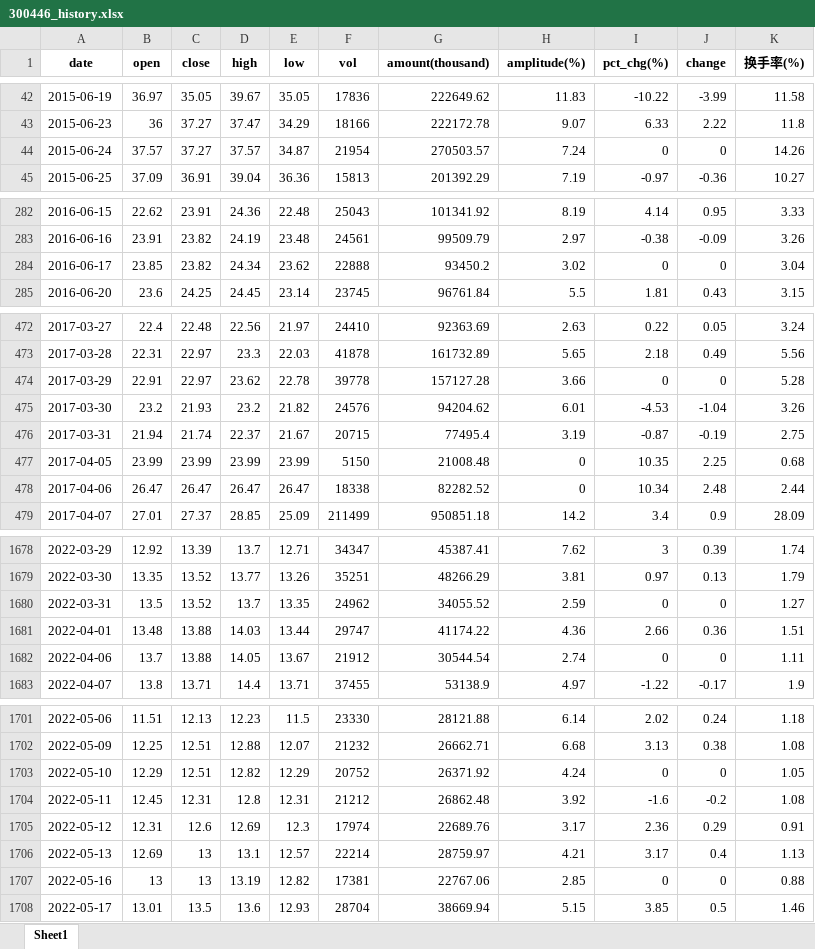
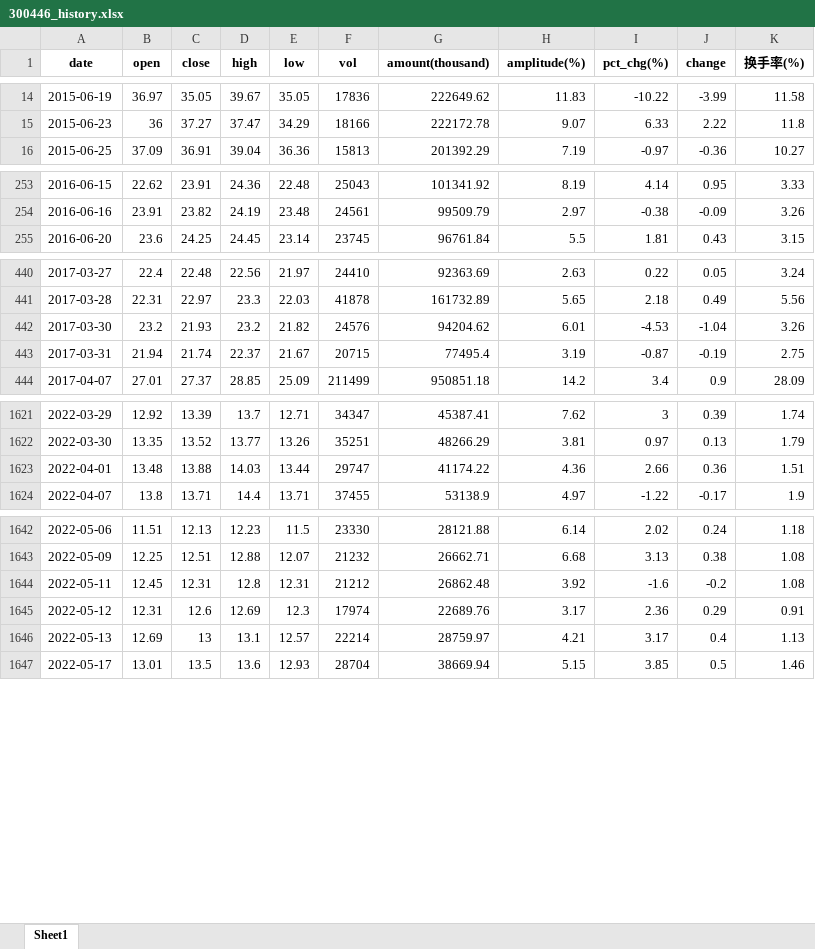
Before and after one commit to ianwu0907/mymachine-learning, an Excel workbook: stockforecasting/300446_history.xlsx, sheet Sheet1, drawn as a sheet; only a part is shown, gaps mark what is left out; values as stored, in another font and other column widths than the file's, no borders; the diff covers the shown part only; the diff names each change by its address in the sheet, - before the commit and + after, or states it on an @@ line.

```diff
--- a/stockforecasting/300446_history.xlsx (sheet Sheet1)
+++ b/stockforecasting/300446_history.xlsx (sheet Sheet1)
-row 44: 2015-06-24 | 37.57 | 37.27 | 37.57 | 34.87 | 21954 | 270503.57 | 7.24 | 0 | 0 | 14.26
-row 284: 2016-06-17 | 23.85 | 23.82 | 24.34 | 23.62 | 22888 | 93450.2 | 3.02 | 0 | 0 | 3.04
-row 474: 2017-03-29 | 22.91 | 22.97 | 23.62 | 22.78 | 39778 | 157127.28 | 3.66 | 0 | 0 | 5.28
-row 477: 2017-04-05 | 23.99 | 23.99 | 23.99 | 23.99 | 5150 | 21008.48 | 0 | 10.35 | 2.25 | 0.68
-row 478: 2017-04-06 | 26.47 | 26.47 | 26.47 | 26.47 | 18338 | 82282.52 | 0 | 10.34 | 2.48 | 2.44
-row 1680: 2022-03-31 | 13.5 | 13.52 | 13.7 | 13.35 | 24962 | 34055.52 | 2.59 | 0 | 0 | 1.27
-row 1682: 2022-04-06 | 13.7 | 13.88 | 14.05 | 13.67 | 21912 | 30544.54 | 2.74 | 0 | 0 | 1.11
-row 1703: 2022-05-10 | 12.29 | 12.51 | 12.82 | 12.29 | 20752 | 26371.92 | 4.24 | 0 | 0 | 1.05
-row 1707: 2022-05-16 | 13 | 13 | 13.19 | 12.82 | 17381 | 22767.06 | 2.85 | 0 | 0 | 0.88
```
Also changed, not shown: 57 removed rows elsewhere in this sheet, stockforecasting/600588_history.xlsx, stockforecasting/688157_history.xlsx, 21 other files.
